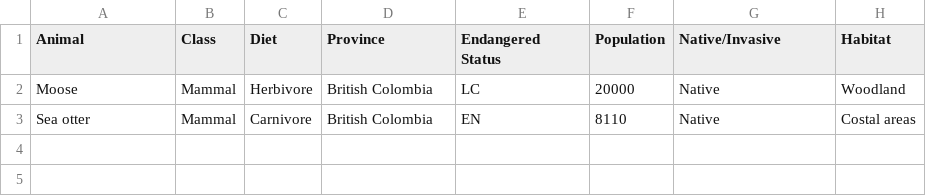
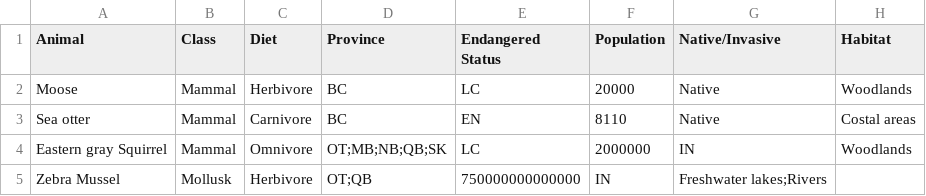
Before and after one commit to Super-Duper-Cool-Co/Iteration-1, a CSV file: SDCC_Database.csv, drawn as a sheet.

Commit message:
Update SDCC_Database.csv

```diff
--- a/SDCC_Database.csv
+++ b/SDCC_Database.csv
@@ -1,3 +1,5 @@
 Animal,Class,Diet,Province,Endangered Status,Population,Native/Invasive,Habitat
-Moose,Mammal,Herbivore,British Colombia,LC,20000,Native,Woodland
-Sea otter,Mammal,Carnivore,British Colombia,EN,8110,Native,Costal areas
+Moose,Mammal,Herbivore,BC,LC,20000,Native,Woodlands
+Sea otter,Mammal,Carnivore,BC,EN,8110,Native,Costal areas
+Eastern gray Squirrel,Mammal,Omnivore,OT;MB;NB;QB;SK,LC,2000000,IN,Woodlands
+Zebra Mussel,Mollusk,Herbivore,OT;QB,750000000000000,IN,Freshwater lakes;Rivers
```
